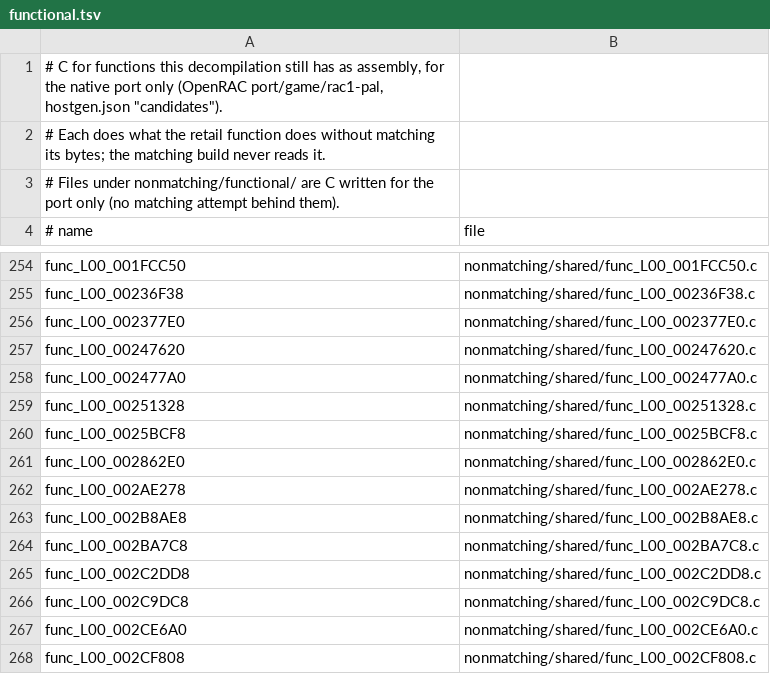
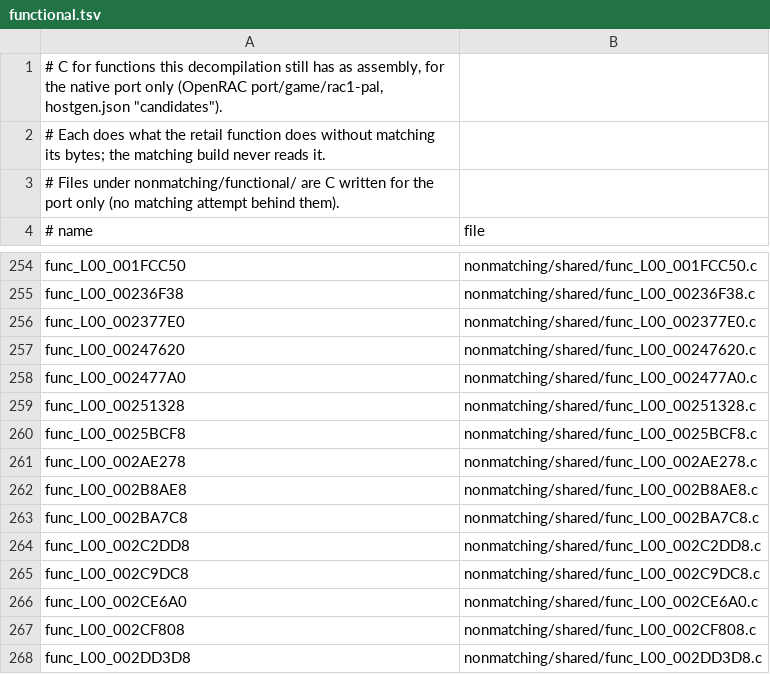
Before and after one commit to Drustburn/rac1-decomp, a TSV file: nonmatching/functional.tsv, drawn as a sheet; only a part is shown, gaps mark what is left out; the shorter side is filled out with more unchanged rows.

```diff
--- a/nonmatching/functional.tsv
+++ b/nonmatching/functional.tsv
@@ -260,3 +260,2 @@ func_L00_00251328	nonmatching/shared/func_L00_00251328.c
 func_L00_0025BCF8	nonmatching/shared/func_L00_0025BCF8.c
-func_L00_002862E0	nonmatching/shared/func_L00_002862E0.c
 func_L00_002AE278	nonmatching/shared/func_L00_002AE278.c
```
Also changed, not shown: 4 other files.
